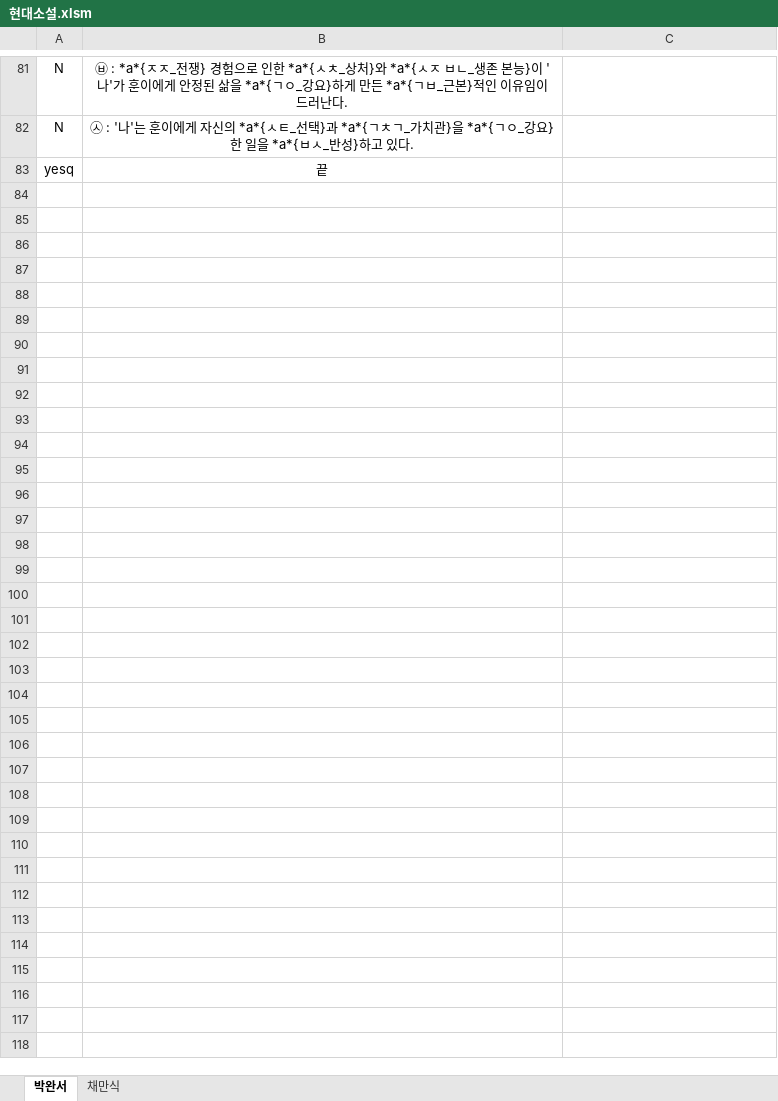
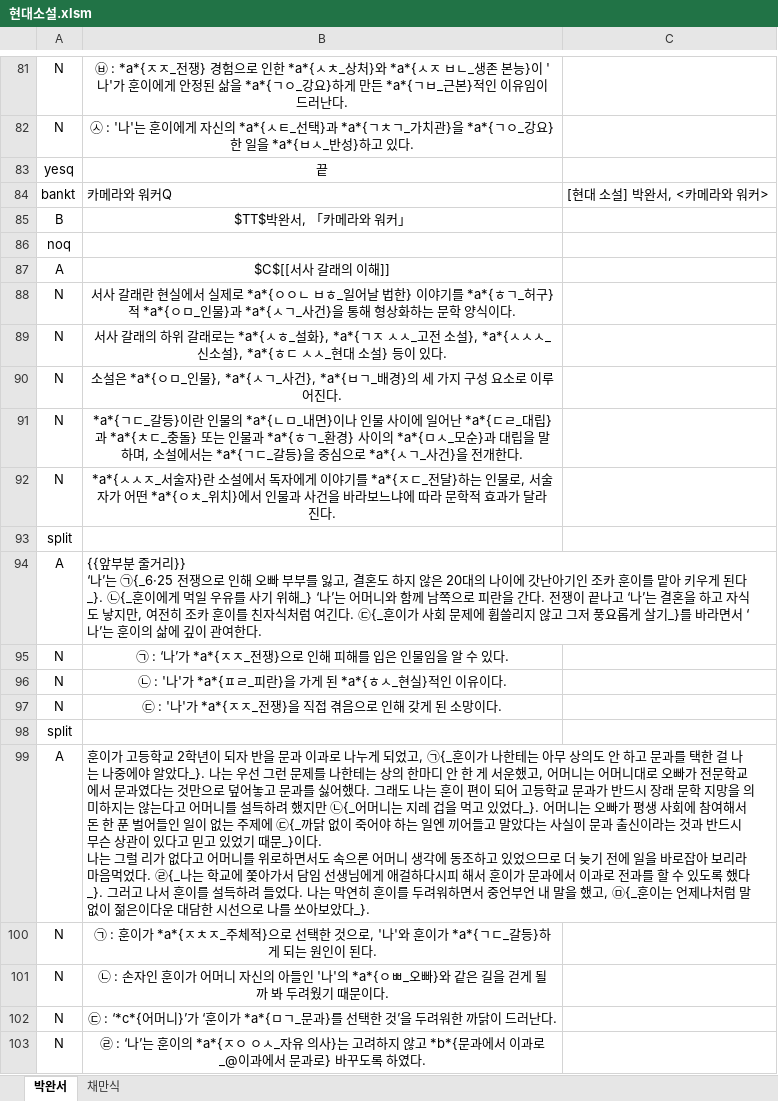
Before and after one commit to HorangKukeo/HorangKukeo, an Excel workbook: bank/현대소설.xlsm, sheet 박완서, drawn as a sheet; only a part is shown, gaps mark what is left out; values as stored, in another font and other column widths than the file's, no borders; ↵ is a line break in a cell; the diff covers the shown part only; the diff names each change by its address in the sheet, - before the commit and + after, or states it on an @@ line.

```diff
--- a/bank/현대소설.xlsm (sheet 박완서)
+++ b/bank/현대소설.xlsm (sheet 박완서)
+row 84: bankt | 카메라와 워커Q | [현대 소설] 박완서, <카메라와 워커>
+row 85: B | $TT$박완서, 「카메라와 워커」
+row 86: noq
+row 87: A | $C$[[서사 갈래의 이해]]
+row 88: N | 서사 갈래란 현실에서 실제로 *a*{ㅇㅇㄴ ㅂㅎ_일어날 법한} 이야기를 *a*{ㅎㄱ_허구}적 *a*{ㅇㅁ_인물}과 *a*{ㅅㄱ_사건}을 통해 형상화하는 문학 양식이다.
+row 89: N | 서사 갈래의 하위 갈래로는 *a*{ㅅㅎ_설화}, *a*{ㄱㅈ ㅅㅅ_고전 소설}, *a*{ㅅㅅㅅ_신소설}, *a*{ㅎㄷ ㅅㅅ_현대 소설} 등이 있다.
+row 90: N | 소설은 *a*{ㅇㅁ_인물}, *a*{ㅅㄱ_사건}, *a*{ㅂㄱ_배경}의 세 가지 구성 요소로 이루어진다.
+row 91: N | *a*{ㄱㄷ_갈등}이란 인물의 *a*{ㄴㅁ_내면}이나 인물 사이에 일어난 *a*{ㄷㄹ_대립}과 *a*{ㅊㄷ_충돌} 또는 인물과 *a*{ㅎㄱ_환경} 사이의 *a*{ㅁㅅ_모순}과 대립을 말하며, 소설에서는 *a*{ㄱㄷ_갈등}을 중심으로 *a*{ㅅㄱ_사건}을 전개한다.
+row 92: N | *a*{ㅅㅅㅈ_서술자}란 소설에서 독자에게 이야기를 *a*{ㅈㄷ_전달}하는 인물로, 서술자가 어떤 *a*{ㅇㅊ_위치}에서 인물과 사건을 바라보느냐에 따라 문학적 효과가 달라진다.
+row 93: split
+row 94: A | {{앞부분 줄거리}} ↵ ‘나’는 ㉠{_6·25 전쟁으로 인해 오빠 부부를 잃고, 결혼도 하지 않은 20대의 나이에 갓난아기인 조카 훈이를 맡아 키우게 된다_}. ㉡{_훈이에게 먹일 우유를 사기 위해_} ‘나’는 어머니와 함께 남쪽으로 피란을 간다. 전쟁이 끝나고 ‘나’는 결혼을 하고 자식도 낳지만, 여전히 조카 훈이를 친자식처럼 여긴다. ㉢{_훈이가 사회 문제에 휩쓸리지 않고 그저 풍요롭게 살기_}를 바라면서 ‘나’는 훈이의 삶에 깊이 관여한다.
+row 95: N | ㉠ : ‘나’가 *a*{ㅈㅈ_전쟁}으로 인해 피해를 입은 인물임을 알 수 있다.
+row 96: N | ㉡ : '나'가 *a*{ㅍㄹ_피란}을 가게 된 *a*{ㅎㅅ_현실}적인 이유이다.
+row 97: N | ㉢ : '나'가 *a*{ㅈㅈ_전쟁}을 직접 겪음으로 인해 갖게 된 소망이다.
+row 98: split
+row 99: A | 훈이가 고등학교 2학년이 되자 반을 문과 이과로 나누게 되었고, ㉠{_훈이가 나한테는 아무 상의도 안 하고 문과를 택한 걸 나는 나중에야 알았다_}. 나는 우선 그런 문제를 나한테는 상의 한마디 안 한 게 서운했고, 어머니는 어머니대로 오빠가 전문학교에서 문과였다는 것만으로 덮어놓고 문과를 싫어했다. 그래도 나는 훈이 편이 되어 고등학교 문과가 반드시 장래 문학 지망을 의미하지는 않는다고 어머니를 설득하려 했지만 ㉡{_어머니는 지레 겁을 먹고 있었다_}. 어머니는 오빠가 평생 사회에 참여해서 돈 한 푼 벌어들인 일이 없는 주제에 ㉢{_까닭 없이 죽어야 하는 일엔 끼어들고 말았다는 사실이 문과 출신이라는 것과 반드시 무슨 상관이 있다고 믿고 있었기 때문_}이다. ↵ 나는 그럴 리가 없다고 어머니를 위로하면서도 속으론 어머니 생각에 동조하고 있었으므로 더 늦기 전에 일을 바로잡아 보리라 마음먹었다. ㉣{_나는 학교에 쫓아가서 담임 선생님에게 애걸하다시피 해서 훈이가 문과에서 이과로 전과를 할 수 있도록 했다_}. 그러고 나서 훈이를 설득하려 들었다. 나는 막연히 훈이를 두려워하면서 중언부언 내 말을 했고, ㉤{_훈이는 언제나처럼 말없이 젊은이다운 대담한 시선으로 나를 쏘아보았다_}.
+row 100: N | ㉠ : 훈이가 *a*{ㅈㅊㅈ_주체적}으로 선택한 것으로, '나'와 훈이가 *a*{ㄱㄷ_갈등}하게 되는 원인이 된다.
+row 101: N | ㉡ : 손자인 훈이가 어머니 자신의 아들인 '나'의 *a*{ㅇㅃ_오빠}와 같은 길을 걷게 될까 봐 두려웠기 때문이다.
+row 102: N | ㉢ : ‘*c*{어머니}’가 ‘훈이가 *a*{ㅁㄱ_문과}를 선택한 것’을 두려워한 까닭이 드러난다.
+row 103: N | ㉣ : ‘나’는 훈이의 *a*{ㅈㅇ ㅇㅅ_자유 의사}는 고려하지 않고 *b*{문과에서 이과로_@이과에서 문과로} 바꾸도록 하였다.
```
Also changed, not shown: 155 added rows elsewhere in this sheet, bank/고전시가-향가.xlsm, bank/문법.xlsm, 10 other files.
